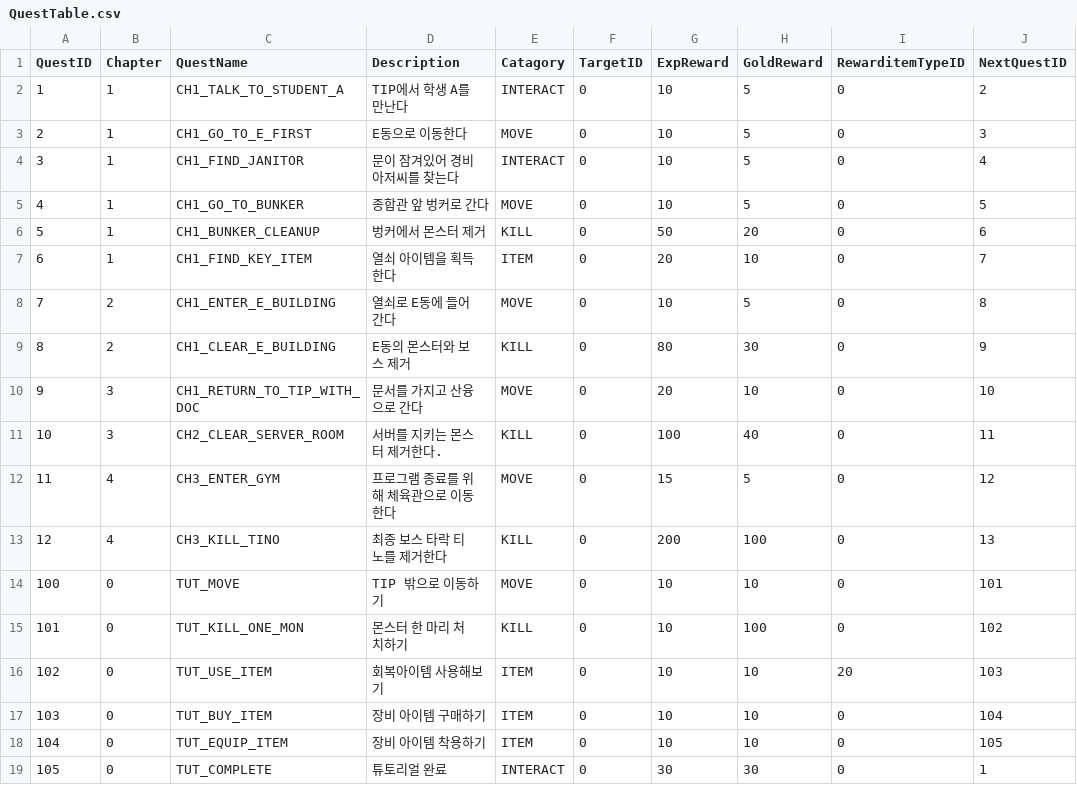
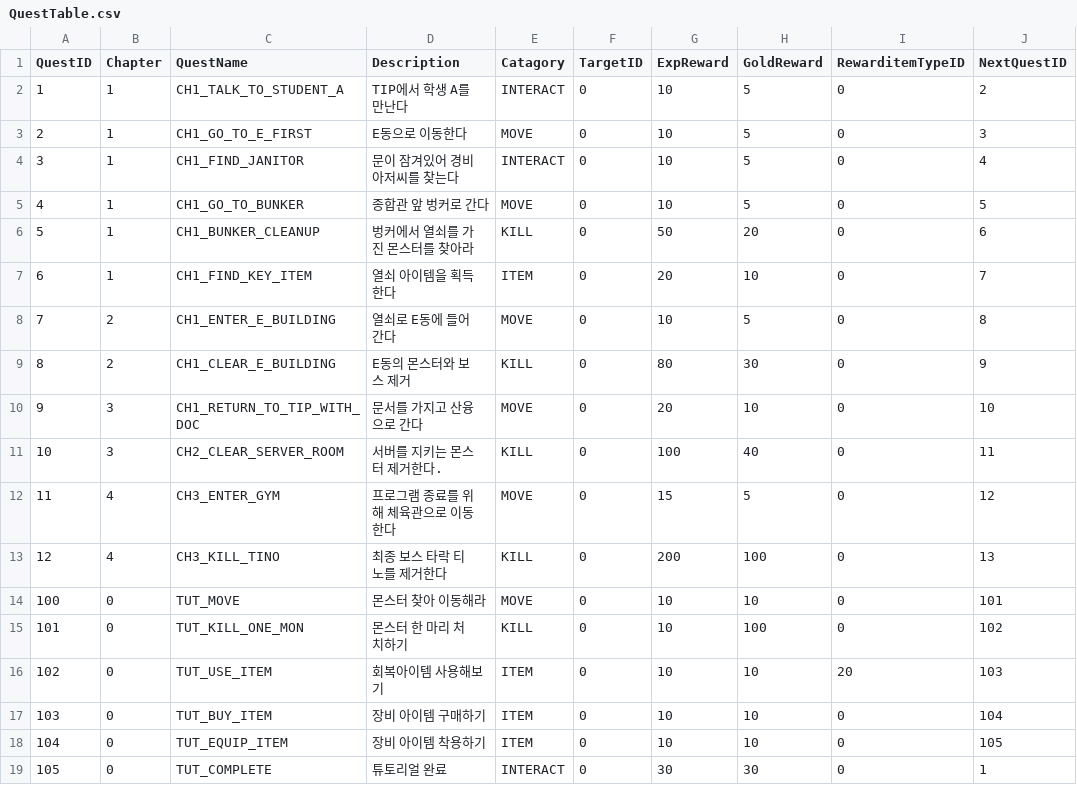
Before and after one commit to sungone/GP2025, a CSV file: DataTable/QuestTable.csv, drawn as a sheet.

```diff
--- a/DataTable/QuestTable.csv
+++ b/DataTable/QuestTable.csv
@@ -5,3 +5,3 @@
 4,1,CH1_GO_TO_BUNKER,종합관 앞 벙커로 간다,MOVE,0,10,5,0,5
-5,1,CH1_BUNKER_CLEANUP,벙커에서 몬스터 제거,KILL,0,50,20,0,6
+5,1,CH1_BUNKER_CLEANUP,벙커에서 열쇠를 가진 몬스터를 찾아라,KILL,0,50,20,0,6
 6,1,CH1_FIND_KEY_ITEM,열쇠 아이템을 획득한다,ITEM,0,20,10,0,7
@@ -13,3 +13,3 @@
 12,4,CH3_KILL_TINO,최종 보스 타락 티노를 제거한다,KILL,0,200,100,0,13
-100,0,TUT_MOVE,TIP 밖으로 이동하기,MOVE,0,10,10,0,101
+100,0,TUT_MOVE,몬스터 찾아 이동해라,MOVE,0,10,10,0,101
 101,0,TUT_KILL_ONE_MON,몬스터 한 마리 처치하기,KILL,0,10,100,0,102
```
Also changed, not shown: DataTable/SpawnTable.csv, GP_Server/DataTable/QuestTable.csv, 10 other files.
